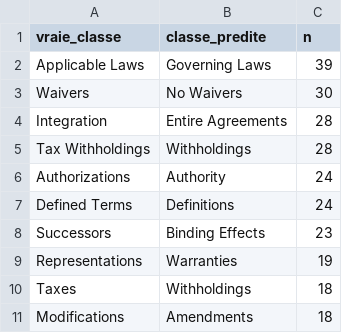
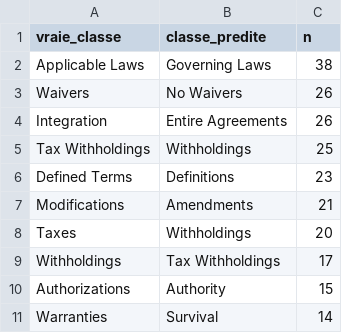
Before and after one commit to saouss-07/ledgar-contract-review, a CSV file: results/tables/lstm_top_confusions.csv, drawn as a sheet.

```diff
--- a/results/tables/lstm_top_confusions.csv
+++ b/results/tables/lstm_top_confusions.csv
@@ -1,11 +1,11 @@
 vraie_classe,classe_predite,n
-Applicable Laws,Governing Laws,39
-Waivers,No Waivers,30
-Integration,Entire Agreements,28
-Tax Withholdings,Withholdings,28
-Authorizations,Authority,24
-Defined Terms,Definitions,24
-Successors,Binding Effects,23
-Representations,Warranties,19
-Taxes,Withholdings,18
-Modifications,Amendments,18
+Applicable Laws,Governing Laws,38
+Waivers,No Waivers,26
+Integration,Entire Agreements,26
+Tax Withholdings,Withholdings,25
+Defined Terms,Definitions,23
+Modifications,Amendments,21
+Taxes,Withholdings,20
+Withholdings,Tax Withholdings,17
+Authorizations,Authority,15
+Warranties,Survival,14
```
Also changed, not shown: results/predictions/lstm_test.csv, results/predictions/lstm_validation.csv, 6 other files.
